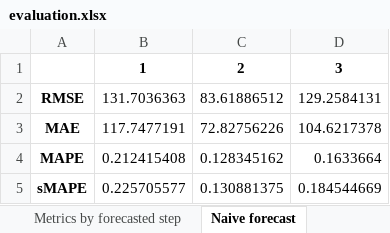
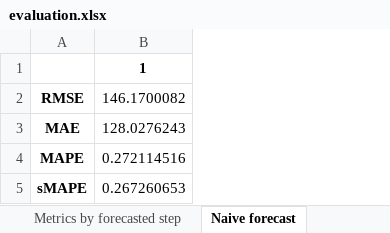
Before and after one commit to guilhermecano/PypeCast, an Excel workbook: reports/evaluation.xlsx, sheet Naive forecast, drawn as a sheet; values as stored, in another font and other column widths than the file's, no borders; removed rows and columns are numbered as before the commit, all else as after; the diff names each change by its address in the sheet, - before the commit and + after, or states it on an @@ line.

```diff
--- a/reports/evaluation.xlsx (sheet Naive forecast)
+++ b/reports/evaluation.xlsx (sheet Naive forecast)
-column B, rows 1-5: 1 | 131.7036363 | 117.7477191 | 0.212415408 | 0.225705577
-column C, rows 1-5: 2 | 83.61886512 | 72.82756226 | 0.128345162 | 0.130881375
-column D, rows 1-5: 3 | 129.2584131 | 104.6217378 | 0.1633664 | 0.184544669
+column B, rows 1-5: 1 | 146.1700082 | 128.0276243 | 0.272114516 | 0.267260653
```
Also changed, not shown: sheet Metrics at each index, sheet Metrics by forecasted step, 8 other files.
